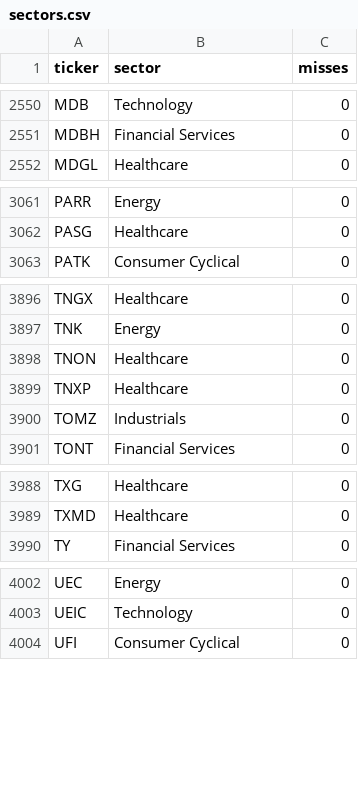
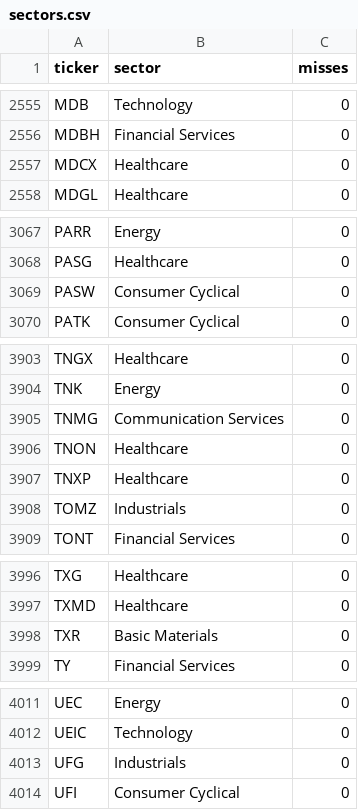
Before and after one commit to patricklinsdell03-dev/Stan-charts-3, a CSV file: cache/sectors.csv, drawn as a sheet; only a part is shown, gaps mark what is left out; the diff covers the shown part only; the diff names each change by its address in the sheet, - before the commit and + after, or states it on an @@ line.

```diff
--- a/cache/sectors.csv
+++ b/cache/sectors.csv
+row 2557: MDCX | Healthcare | 0
+row 3069: PASW | Consumer Cyclical | 0
+row 3905: TNMG | Communication Services | 0
+row 3998: TXR | Basic Materials | 0
+row 4013: UFG | Industrials | 0
```
Also changed, not shown: 7 added rows elsewhere in this file, cache/universe_SP400.csv, cache/universe_USALL.csv, 7 other files.
